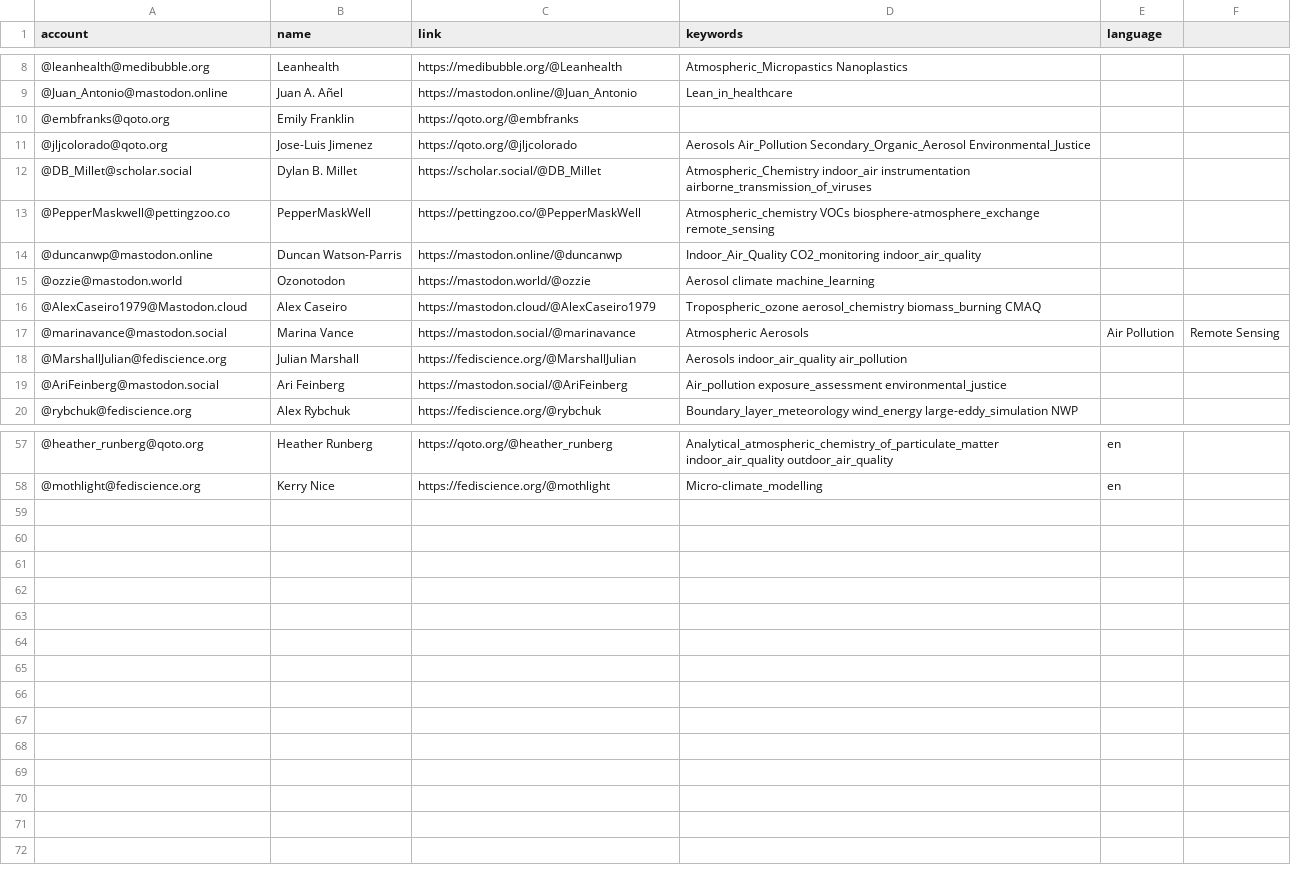
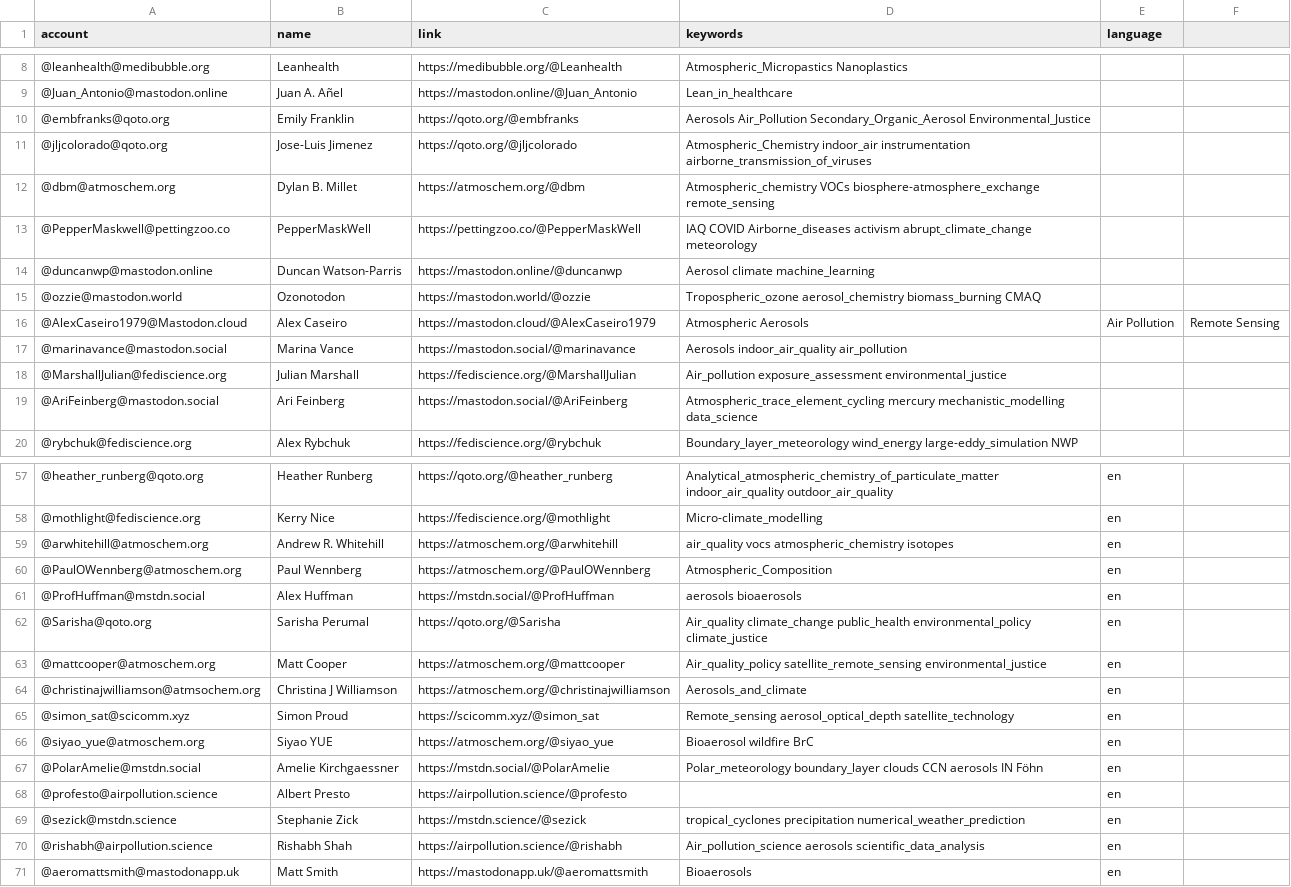
Before and after one commit to jorgesat/Mastodon-Atmospheric, a CSV file: resources/users.csv, drawn as a sheet; only a part is shown, gaps mark what is left out.

Commit message:
add more users, fix some mistakes in keywords

```diff
--- a/resources/users.csv
+++ b/resources/users.csv
@@ -9,12 +9,12 @@
 @Juan_Antonio@mastodon.online,Juan A. Añel,https://mastodon.online/@Juan_Antonio,Lean_in_healthcare
-@embfranks@qoto.org,Emily Franklin,https://qoto.org/@embfranks,
-@jljcolorado@qoto.org,Jose-Luis Jimenez,https://qoto.org/@jljcolorado,Aerosols Air_Pollution Secondary_Organic_Aerosol Environmental_Justice
-@DB_Millet@scholar.social,Dylan B. Millet,https://scholar.social/@DB_Millet,Atmospheric_Chemistry indoor_air instrumentation airborne_transmission_of_viruses
-@PepperMaskwell@pettingzoo.co,PepperMaskWell,https://pettingzoo.co/@PepperMaskWell,Atmospheric_chemistry VOCs biosphere-atmosphere_exchange remote_sensing
-@duncanwp@mastodon.online,Duncan Watson-Parris,https://mastodon.online/@duncanwp,Indoor_Air_Quality CO2_monitoring indoor_air_quality
-@ozzie@mastodon.world,Ozonotodon,https://mastodon.world/@ozzie,Aerosol climate machine_learning
-@AlexCaseiro1979@Mastodon.cloud,Alex Caseiro,https://mastodon.cloud/@AlexCaseiro1979,Tropospheric_ozone aerosol_chemistry biomass_burning CMAQ
-@marinavance@mastodon.social,Marina Vance,https://mastodon.social/@marinavance,Atmospheric Aerosols, Air Pollution, Remote Sensing
-@MarshallJulian@fediscience.org,Julian Marshall,https://fediscience.org/@MarshallJulian,Aerosols indoor_air_quality air_pollution
-@AriFeinberg@mastodon.social,Ari Feinberg,https://mastodon.social/@AriFeinberg,Air_pollution exposure_assessment environmental_justice
+@embfranks@qoto.org,Emily Franklin,https://qoto.org/@embfranks,Aerosols Air_Pollution Secondary_Organic_Aerosol Environmental_Justice
+@jljcolorado@qoto.org,Jose-Luis Jimenez,https://qoto.org/@jljcolorado,Atmospheric_Chemistry indoor_air instrumentation airborne_transmission_of_viruses
+@dbm@atmoschem.org,Dylan B. Millet,https://atmoschem.org/@dbm,Atmospheric_chemistry VOCs biosphere-atmosphere_exchange remote_sensing
+@PepperMaskwell@pettingzoo.co,PepperMaskWell,https://pettingzoo.co/@PepperMaskWell,IAQ COVID Airborne_diseases activism abrupt_climate_change meteorology
+@duncanwp@mastodon.online,Duncan Watson-Parris,https://mastodon.online/@duncanwp,Aerosol climate machine_learning
+@ozzie@mastodon.world,Ozonotodon,https://mastodon.world/@ozzie,Tropospheric_ozone aerosol_chemistry biomass_burning CMAQ
+@AlexCaseiro1979@Mastodon.cloud,Alex Caseiro,https://mastodon.cloud/@AlexCaseiro1979,Atmospheric Aerosols, Air Pollution, Remote Sensing
+@marinavance@mastodon.social,Marina Vance,https://mastodon.social/@marinavance,Aerosols indoor_air_quality air_pollution
+@MarshallJulian@fediscience.org,Julian Marshall,https://fediscience.org/@MarshallJulian,Air_pollution exposure_assessment environmental_justice
+@AriFeinberg@mastodon.social,Ari Feinberg,https://mastodon.social/@AriFeinberg,Atmospheric_trace_element_cycling mercury mechanistic_modelling data_science
 @rybchuk@fediscience.org,Alex Rybchuk,https://fediscience.org/@rybchuk,Boundary_layer_meteorology wind_energy large-eddy_simulation NWP
@@ -58 +58,14 @@
 @mothlight@fediscience.org,Kerry Nice,https://fediscience.org/@mothlight,Micro-climate_modelling,en
+@arwhitehill@atmoschem.org,Andrew R. Whitehill,https://atmoschem.org/@arwhitehill,air_quality vocs atmospheric_chemistry isotopes,en
+@PaulOWennberg@atmoschem.org,Paul Wennberg,https://atmoschem.org/@PaulOWennberg,Atmospheric_Composition,en
+@ProfHuffman@mstdn.social,Alex Huffman,https://mstdn.social/@ProfHuffman,aerosols bioaerosols,en
+@Sarisha@qoto.org,Sarisha Perumal,https://qoto.org/@Sarisha,Air_quality climate_change public_health environmental_policy climate_justice,en
+@mattcooper@atmoschem.org,Matt Cooper,https://atmoschem.org/@mattcooper,Air_quality_policy satellite_remote_sensing environmental_justice,en
+@christinajwilliamson@atmsochem.org,Christina J Williamson,https://atmoschem.org/@christinajwilliamson,Aerosols_and_climate,en
+@simon_sat@scicomm.xyz,Simon Proud,https://scicomm.xyz/@simon_sat,Remote_sensing aerosol_optical_depth satellite_technology,en
+@siyao_yue@atmoschem.org,Siyao YUE,https://atmoschem.org/@siyao_yue,Bioaerosol wildfire BrC,en
+@PolarAmelie@mstdn.social,Amelie Kirchgaessner,https://mstdn.social/@PolarAmelie,Polar_meteorology boundary_layer clouds CCN aerosols IN Föhn,en
+@profesto@airpollution.science,Albert Presto,https://airpollution.science/@profesto,,en
+@sezick@mstdn.science,Stephanie Zick,https://mstdn.science/@sezick,tropical_cyclones precipitation numerical_weather_prediction,en
+@rishabh@airpollution.science,Rishabh Shah,https://airpollution.science/@rishabh,Air_pollution_science aerosols scientific_data_analysis,en
+@aeromattsmith@mastodonapp.uk,Matt Smith,https://mastodonapp.uk/@aeromattsmith,Bioaerosols,en
```
